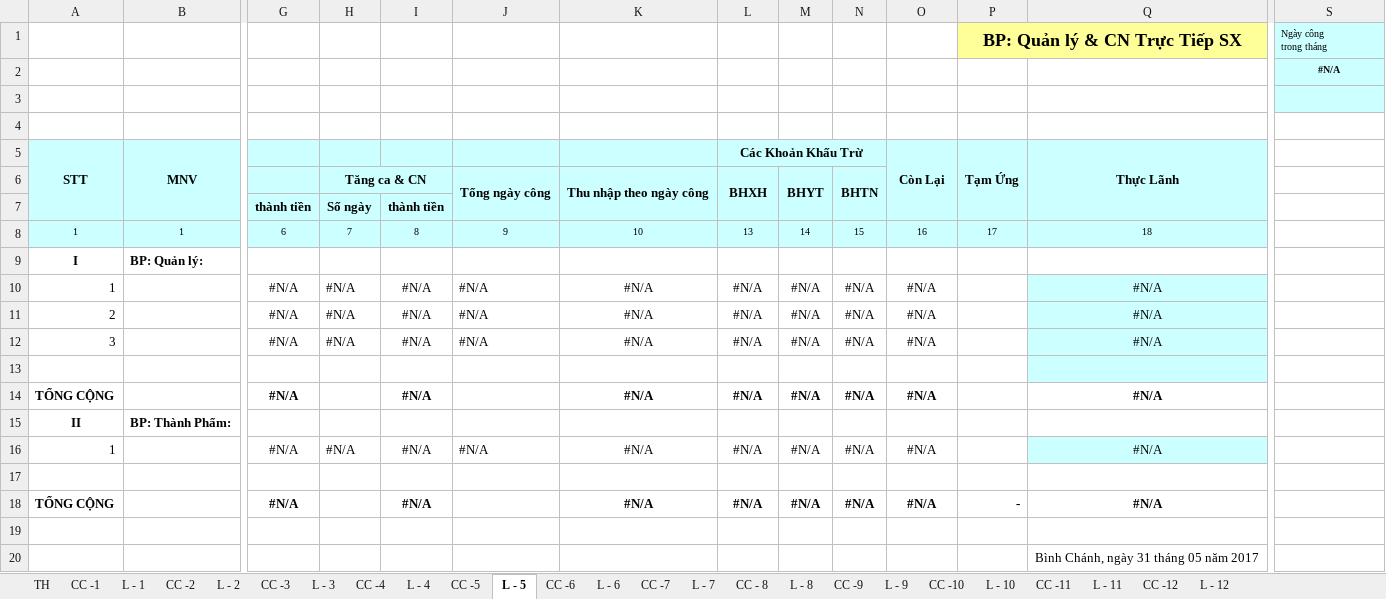
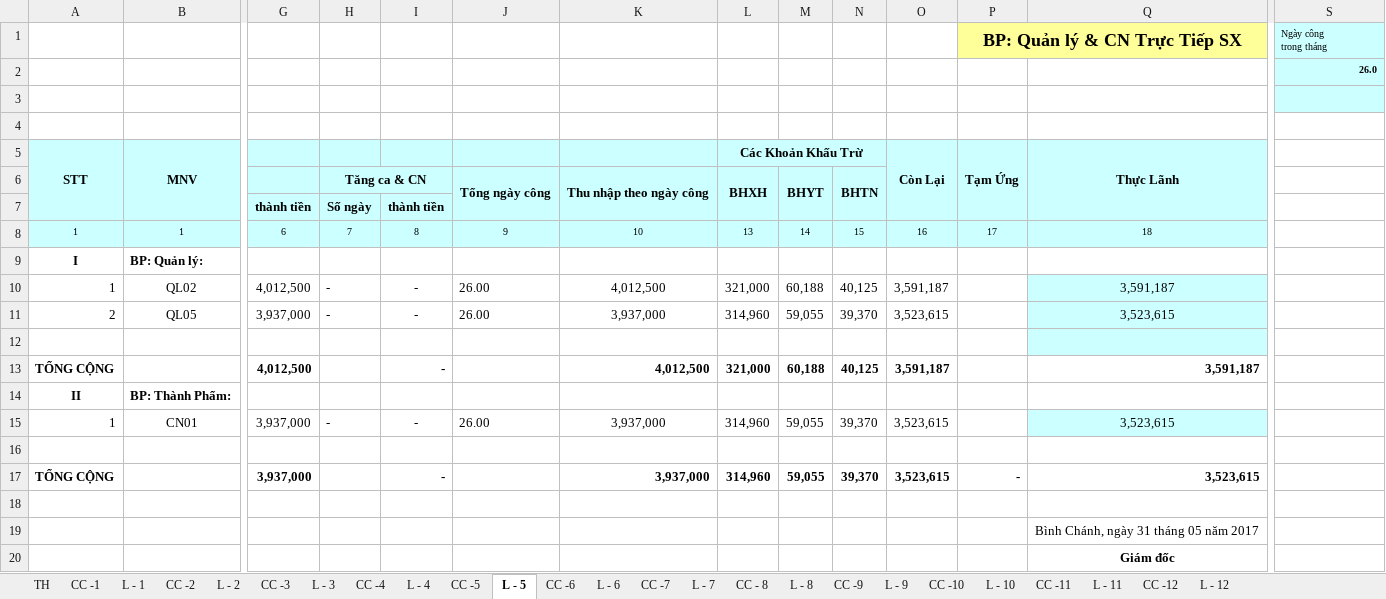
Before and after one commit to vuphuong11/3702076037, an Excel workbook: 2017/LUONG - 17.xlsx, sheet L - 5, drawn as a sheet; only a part is shown, gaps mark what is left out; the shorter side is filled out with more unchanged rows; values as stored, in another font and other column widths than the file's, no borders; removed rows and columns are numbered as before the commit, all else as after; rows hold the shown columns only; the diff names each change by its address in the sheet, - before the commit and + after, or states it on an @@ line.

```diff
--- a/2017/LUONG - 17.xlsx (sheet L - 5)
+++ b/2017/LUONG - 17.xlsx (sheet L - 5)
-S2: #N/A
+S2: 26.0
-S2 alignment: center
+S2 alignment: right
-row 10: 1 |  | #N/A | #N/A | #N/A | #N/A | #N/A | #N/A | #N/A | #N/A | #N/A |  | #N/A
-row 11: 2 |  | #N/A | #N/A | #N/A | #N/A | #N/A | #N/A | #N/A | #N/A | #N/A |  | #N/A
-row 12: 3 |  | #N/A | #N/A | #N/A | #N/A | #N/A | #N/A | #N/A | #N/A | #N/A |  | #N/A
+row 10: 1 | QL02 | 4,012,500 | - | - | 26.00 | 4,012,500 | 321,000 | 60,188 | 40,125 | 3,591,187 |  | 3,591,187
+row 11: 2 | QL05 | 3,937,000 | - | - | 26.00 | 3,937,000 | 314,960 | 59,055 | 39,370 | 3,523,615 |  | 3,523,615
-row 14: TỔNG CỘNG |  | #N/A |  | #N/A |  | #N/A | #N/A | #N/A | #N/A | #N/A |  | #N/A
+row 13: TỔNG CỘNG |  | 4,012,500 |  | - |  | 4,012,500 | 321,000 | 60,188 | 40,125 | 3,591,187 |  | 3,591,187
-row 16: 1 |  | #N/A | #N/A | #N/A | #N/A | #N/A | #N/A | #N/A | #N/A | #N/A |  | #N/A
+row 15: 1 | CN01 | 3,937,000 | - | - | 26.00 | 3,937,000 | 314,960 | 59,055 | 39,370 | 3,523,615 |  | 3,523,615
-row 18: TỔNG CỘNG |  | #N/A |  | #N/A |  | #N/A | #N/A | #N/A | #N/A | #N/A | - | #N/A
+row 17: TỔNG CỘNG |  | 3,937,000 |  | - |  | 3,937,000 | 314,960 | 59,055 | 39,370 | 3,523,615 | - | 3,523,615
```
Also changed, not shown: sheet L - 6, sheet CC -5, sheet CC -3, sheet CC -4, sheet TH, sheet L - 3, 4 more sheets, formulas that keep their value, 2017/BANGKE - 17.xlsx, 14 other files.
